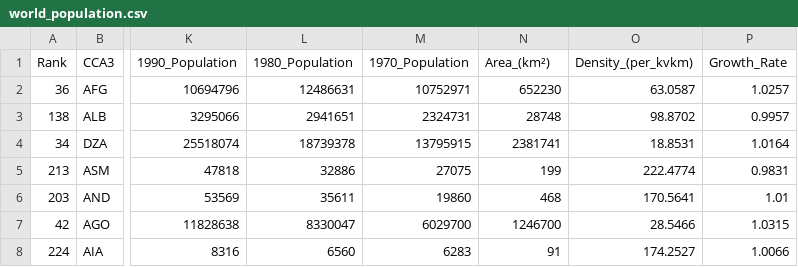
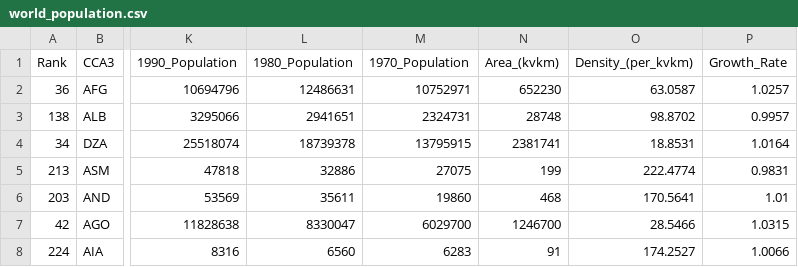
Before and after one commit to augusthr/anvt_statistikk, a CSV file: world_population.csv, drawn as a sheet; only a part is shown, gaps mark what is left out; the diff names each change by its address in the sheet, - before the commit and + after, or states it on an @@ line.

Commit message:
Update world_population.csv

```diff
--- a/world_population.csv
+++ b/world_population.csv
-N1: Area_(km²)
+N1: Area_(kvkm)
```
